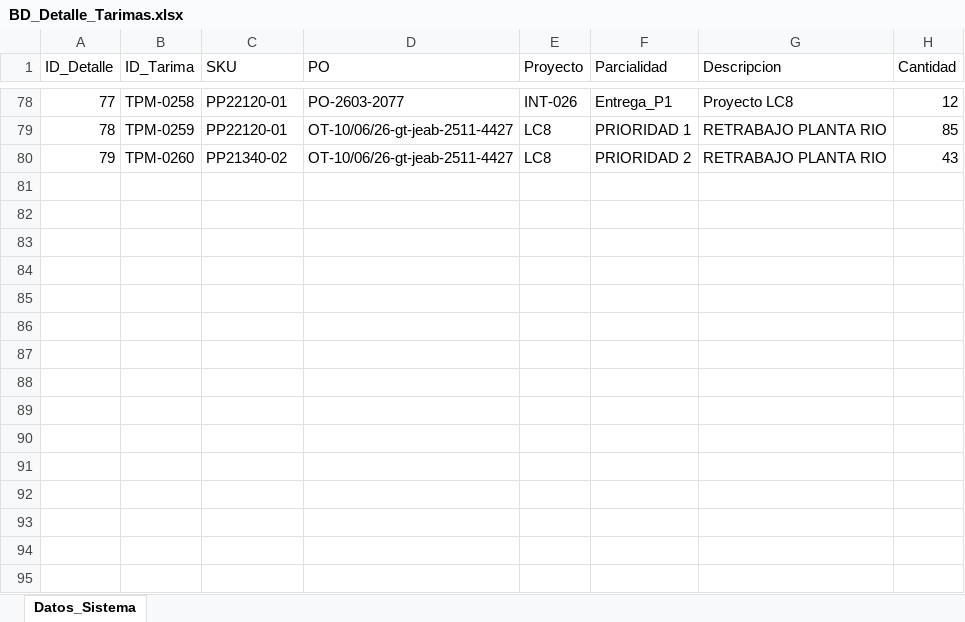
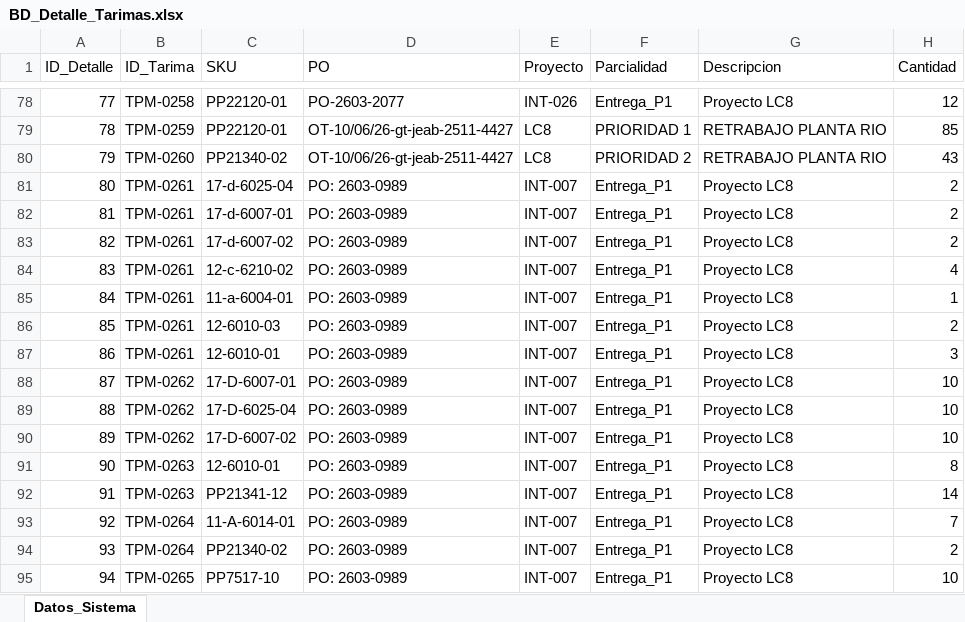
Before and after one commit to jesusalbertomoraleslopez-byte/remisiones-de-materiales, an Excel workbook: BD_Detalle_Tarimas.xlsx, sheet Datos_Sistema, drawn as a sheet; only a part is shown, gaps mark what is left out; values as stored, in another font and other column widths than the file's, no borders; the diff names each change by its address in the sheet, - before the commit and + after, or states it on an @@ line.

Commit message:
Sincronizacion App: BD_Detalle_Tarimas.xlsx

```diff
--- a/BD_Detalle_Tarimas.xlsx (sheet Datos_Sistema)
+++ b/BD_Detalle_Tarimas.xlsx (sheet Datos_Sistema)
+row 81: 80 | TPM-0261 | 17-d-6025-04 | PO: 2603-0989 | INT-007 | Entrega_P1 | Proyecto LC8 | 2
+row 82: 81 | TPM-0261 | 17-d-6007-01 | PO: 2603-0989 | INT-007 | Entrega_P1 | Proyecto LC8 | 2
+row 83: 82 | TPM-0261 | 17-d-6007-02 | PO: 2603-0989 | INT-007 | Entrega_P1 | Proyecto LC8 | 2
+row 84: 83 | TPM-0261 | 12-c-6210-02 | PO: 2603-0989 | INT-007 | Entrega_P1 | Proyecto LC8 | 4
+row 85: 84 | TPM-0261 | 11-a-6004-01 | PO: 2603-0989 | INT-007 | Entrega_P1 | Proyecto LC8 | 1
+row 86: 85 | TPM-0261 | 12-6010-03 | PO: 2603-0989 | INT-007 | Entrega_P1 | Proyecto LC8 | 2
+row 87: 86 | TPM-0261 | 12-6010-01 | PO: 2603-0989 | INT-007 | Entrega_P1 | Proyecto LC8 | 3
+row 88: 87 | TPM-0262 | 17-D-6007-01 | PO: 2603-0989 | INT-007 | Entrega_P1 | Proyecto LC8 | 10
+row 89: 88 | TPM-0262 | 17-D-6025-04 | PO: 2603-0989 | INT-007 | Entrega_P1 | Proyecto LC8 | 10
+row 90: 89 | TPM-0262 | 17-D-6007-02 | PO: 2603-0989 | INT-007 | Entrega_P1 | Proyecto LC8 | 10
+row 91: 90 | TPM-0263 | 12-6010-01 | PO: 2603-0989 | INT-007 | Entrega_P1 | Proyecto LC8 | 8
+row 92: 91 | TPM-0263 | PP21341-12 | PO: 2603-0989 | INT-007 | Entrega_P1 | Proyecto LC8 | 14
+row 93: 92 | TPM-0264 | 11-A-6014-01 | PO: 2603-0989 | INT-007 | Entrega_P1 | Proyecto LC8 | 7
+row 94: 93 | TPM-0264 | PP21340-02 | PO: 2603-0989 | INT-007 | Entrega_P1 | Proyecto LC8 | 2
+row 95: 94 | TPM-0265 | PP7517-10 | PO: 2603-0989 | INT-007 | Entrega_P1 | Proyecto LC8 | 10
```
